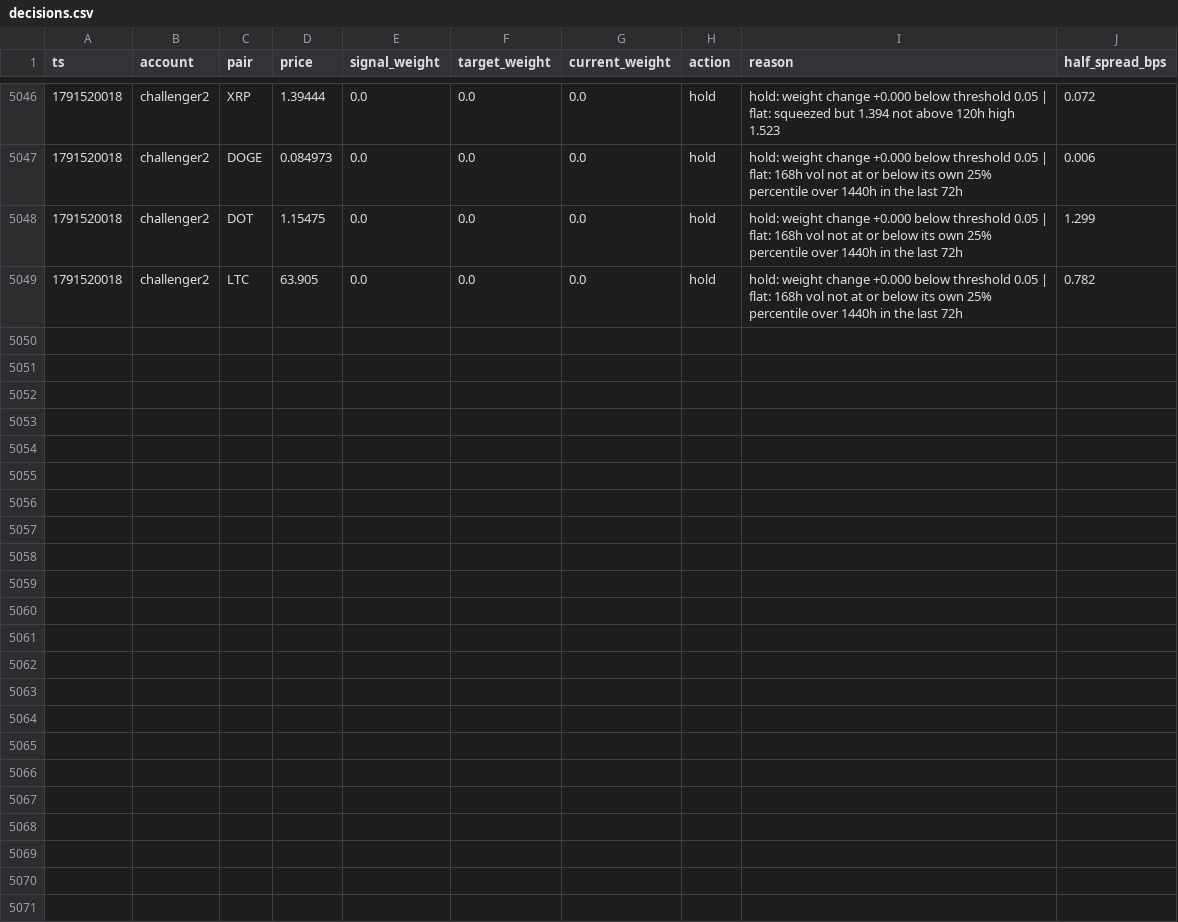
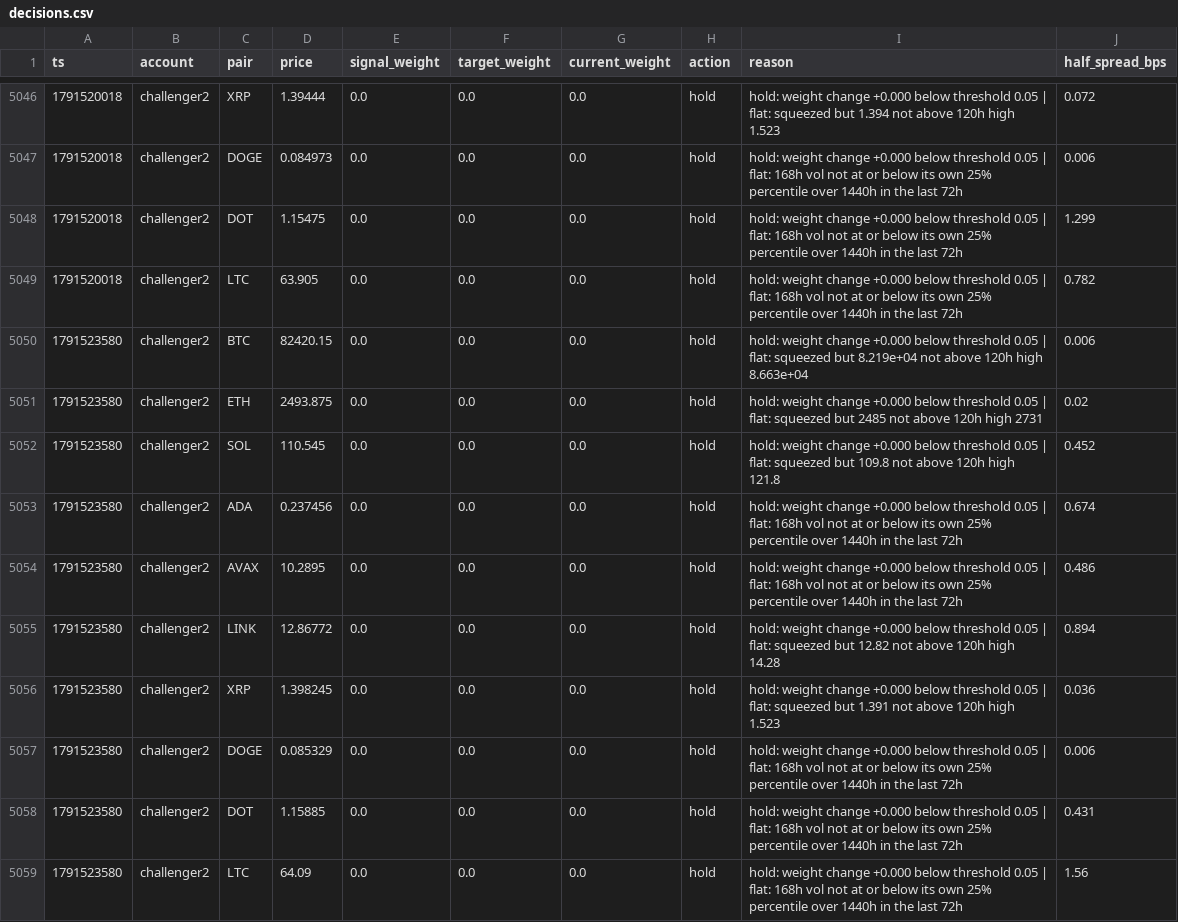
Before and after one commit to bookerfin-pixel/quantloop, a CSV file: state/challenger2/decisions.csv, drawn as a sheet; only a part is shown, gaps mark what is left out.

```diff
--- a/state/challenger2/decisions.csv
+++ b/state/challenger2/decisions.csv
@@ -5049 +5049,11 @@ ts,account,pair,price,signal_weight,target_weight,current_weight,action,reason,h
 1791520018,challenger2,LTC,63.905,0.0,0.0,0.0,hold,hold: weight change +0.000 below threshold 0.05 | flat: 168h vol not at or below its own 25% percentile over 1440h in the last 72h,0.782
+1791523580,challenger2,BTC,82420.15,0.0,0.0,0.0,hold,hold: weight change +0.000 below threshold 0.05 | flat: squeezed but 8.219e+04 not above 120h high 8.663e+04,0.006
+1791523580,challenger2,ETH,2493.875,0.0,0.0,0.0,hold,hold: weight change +0.000 below threshold 0.05 | flat: squeezed but 2485 not above 120h high 2731,0.02
+1791523580,challenger2,SOL,110.545,0.0,0.0,0.0,hold,hold: weight change +0.000 below threshold 0.05 | flat: squeezed but 109.8 not above 120h high 121.8,0.452
+1791523580,challenger2,ADA,0.237456,0.0,0.0,0.0,hold,hold: weight change +0.000 below threshold 0.05 | flat: 168h vol not at or below its own 25% percentile over 1440h in the last 72h,0.674
+1791523580,challenger2,AVAX,10.2895,0.0,0.0,0.0,hold,hold: weight change +0.000 below threshold 0.05 | flat: 168h vol not at or below its own 25% percentile over 1440h in the last 72h,0.486
+1791523580,challenger2,LINK,12.86772,0.0,0.0,0.0,hold,hold: weight change +0.000 below threshold 0.05 | flat: squeezed but 12.82 not above 120h high 14.28,0.894
+1791523580,challenger2,XRP,1.398245,0.0,0.0,0.0,hold,hold: weight change +0.000 below threshold 0.05 | flat: squeezed but 1.391 not above 120h high 1.523,0.036
+1791523580,challenger2,DOGE,0.085329,0.0,0.0,0.0,hold,hold: weight change +0.000 below threshold 0.05 | flat: 168h vol not at or below its own 25% percentile over 1440h in the last 72h,0.006
+1791523580,challenger2,DOT,1.15885,0.0,0.0,0.0,hold,hold: weight change +0.000 below threshold 0.05 | flat: 168h vol not at or below its own 25% percentile over 1440h in the last 72h,0.431
+1791523580,challenger2,LTC,64.09,0.0,0.0,0.0,hold,hold: weight change +0.000 below threshold 0.05 | flat: 168h vol not at or below its own 25% percentile over 1440h in the last 72h,1.56
```
Also changed, not shown: state/candles/DOGE.csv, state/challenger1/decisions.csv, 23 other files.
